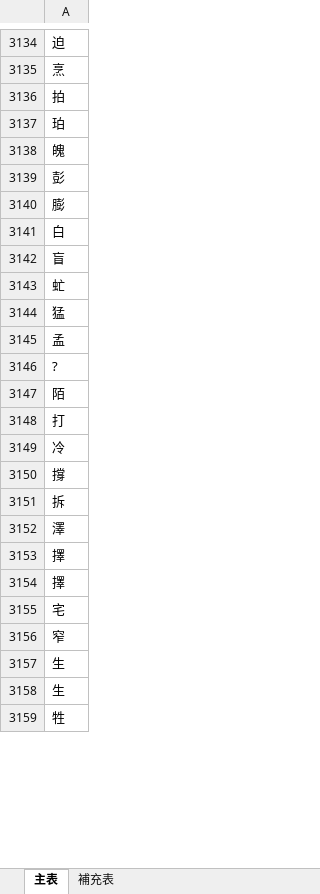
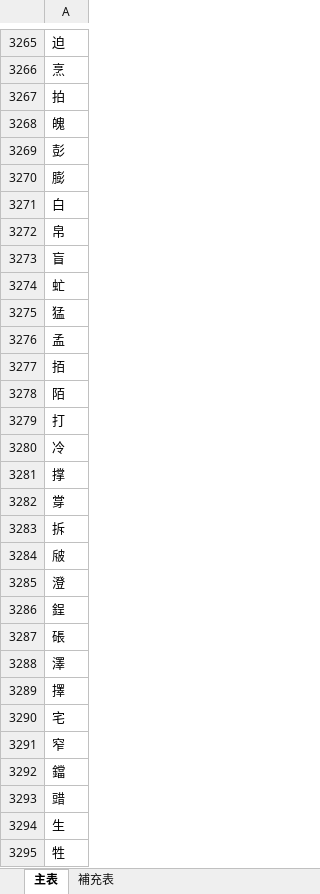
Before and after one commit to jengzang/process_phonology, an Excel workbook: scripts/merge/参考表.xlsx, sheet 主表, drawn as a sheet; only a part is shown, gaps mark what is left out; values as stored, in another font and other column widths than the file's, no borders; conditional formats not drawn; removed rows and columns are numbered as before the commit, all else as after; the diff covers the shown part only; the diff names each change by its address in the sheet, - before the commit and + after, or states it on an @@ line.

```diff
--- a/scripts/merge/参考表.xlsx (sheet 主表)
+++ b/scripts/merge/参考表.xlsx (sheet 主表)
-row 3137: 珀
+row 3272: 帛
-A3277: ?
+A3277: 𢫦
-A3281: 撐
+A3281: 撑
+row 3282: 牚
+row 3284: 㿭
+row 3285: 澄
+row 3286: 鋥
+row 3287: 䂻
-row 3154: 擇
-A3292: 生
+A3292: 鐺
-A3293: 生
+A3293: 䜺
+row 3294: 生
```
Also changed, not shown: 354 added rows, 292 removed rows, 27 moved rows and 180 edited cells elsewhere in this sheet, sheet 補充表, data/dependency/Append_files.xlsx, 15 other files.
